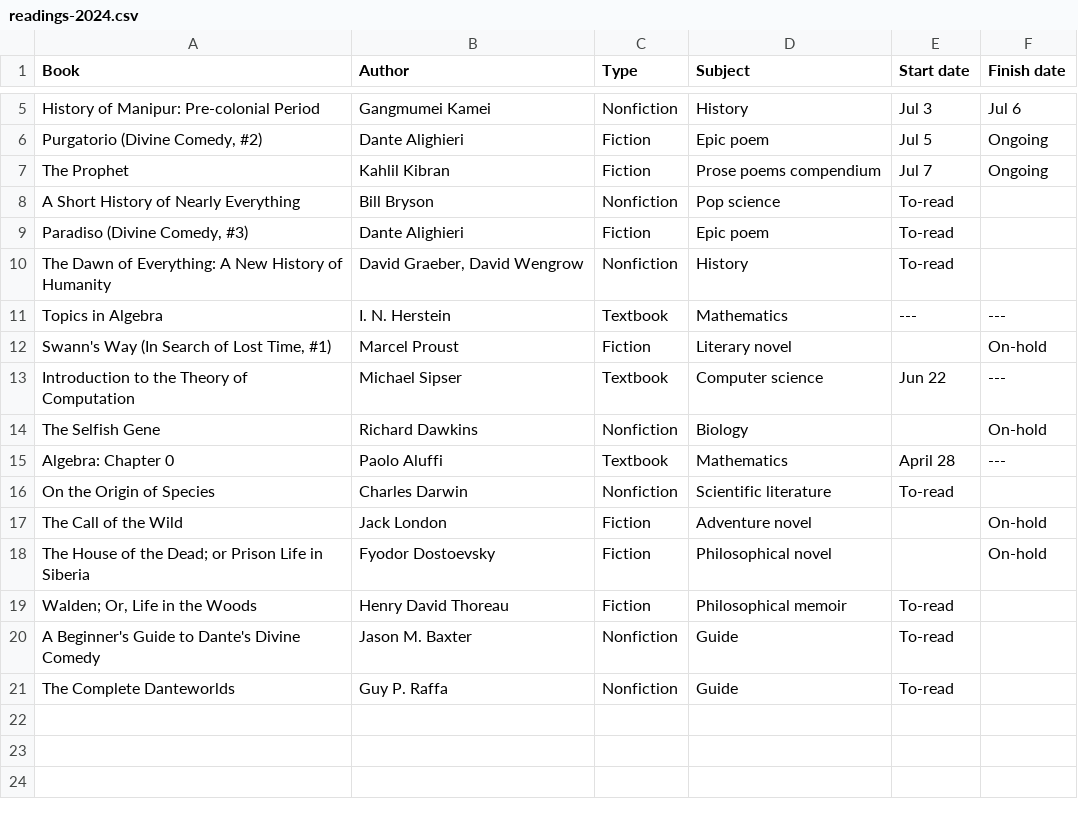
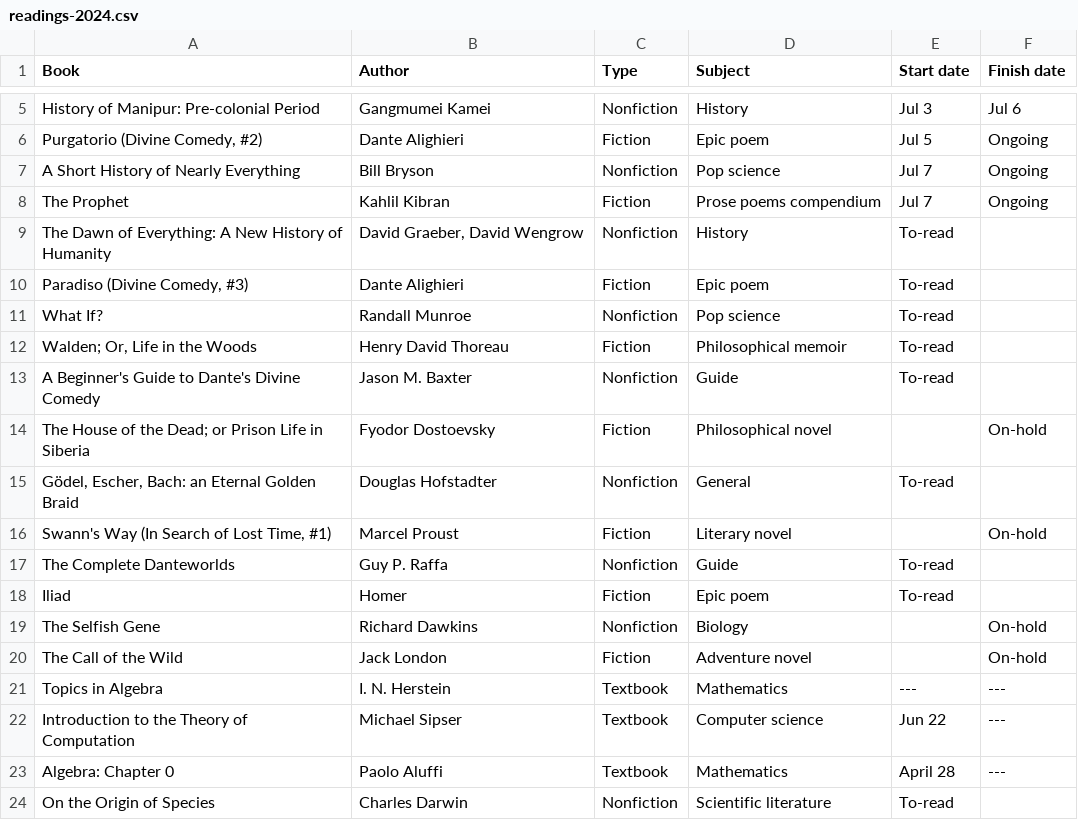
Before and after one commit to huidr/faves, a CSV file: catalogue/readings-2024.csv, drawn as a sheet; only a part is shown, gaps mark what is left out.

Commit message:
Update readings-2024.csv

```diff
--- a/catalogue/readings-2024.csv
+++ b/catalogue/readings-2024.csv
@@ -6,16 +6,19 @@ History of Manipur: Pre-colonial Period, Gangmumei Kamei, Nonfiction, History, J
 "Purgatorio (Divine Comedy, #2)", Dante Alighieri, Fiction, Epic poem, Jul 5, Ongoing
+A Short History of Nearly Everything, Bill Bryson, Nonfiction, Pop science, Jul 7, Ongoing
 The Prophet, Kahlil Kibran, Fiction, Prose poems compendium, Jul 7, Ongoing
-A Short History of Nearly Everything, Bill Bryson, Nonfiction, Pop science, To-read,
+The Dawn of Everything: A New History of Humanity, "David Graeber, David Wengrow", Nonfiction, History, To-read,
 "Paradiso (Divine Comedy, #3)", Dante Alighieri, Fiction, Epic poem, To-read,
-The Dawn of Everything: A New History of Humanity, "David Graeber, David Wengrow", Nonfiction, History, To-read,
+What If?, Randall Munroe, Nonfiction, Pop science, To-read,
+"Walden; Or, Life in the Woods", Henry David Thoreau, Fiction, Philosophical memoir, To-read,
+A Beginner's Guide to Dante's Divine Comedy, Jason M. Baxter, Nonfiction, Guide, To-read,
+The House of the Dead; or Prison Life in Siberia, Fyodor Dostoevsky, Fiction, Philosophical novel, , On-hold
+"Gödel, Escher, Bach: an Eternal Golden Braid", Douglas Hofstadter, Nonfiction, General, To-read,
+"Swann's Way (In Search of Lost Time, #1)", Marcel Proust, Fiction, Literary novel, , On-hold
+The Complete Danteworlds, Guy P. Raffa, Nonfiction, Guide, To-read,
+Iliad, Homer, Fiction, Epic poem, To-read,
+The Selfish Gene, Richard Dawkins, Nonfiction, Biology, , On-hold
+The Call of the Wild, Jack London, Fiction, Adventure novel, , On-hold
 Topics in Algebra, "I. N. Herstein", Textbook, Mathematics, ---, ---
-"Swann's Way (In Search of Lost Time, #1)", Marcel Proust, Fiction, Literary novel, , On-hold
 Introduction to the Theory of Computation, Michael Sipser, Textbook, Computer science, Jun 22, ---
-The Selfish Gene, Richard Dawkins, Nonfiction, Biology, , On-hold
 "Algebra: Chapter 0", Paolo Aluffi, Textbook, Mathematics, April 28, ---
 On the Origin of Species, Charles Darwin, Nonfiction, Scientific literature, To-read,
-The Call of the Wild, Jack London, Fiction, Adventure novel, , On-hold
-The House of the Dead; or Prison Life in Siberia, Fyodor Dostoevsky, Fiction, Philosophical novel, , On-hold
-"Walden; Or, Life in the Woods", Henry David Thoreau, Fiction, Philosophical memoir, To-read,
-A Beginner's Guide to Dante's Divine Comedy, Jason M. Baxter, Nonfiction, Guide, To-read,
-The Complete Danteworlds, Guy P. Raffa, Nonfiction, Guide, To-read,
```
